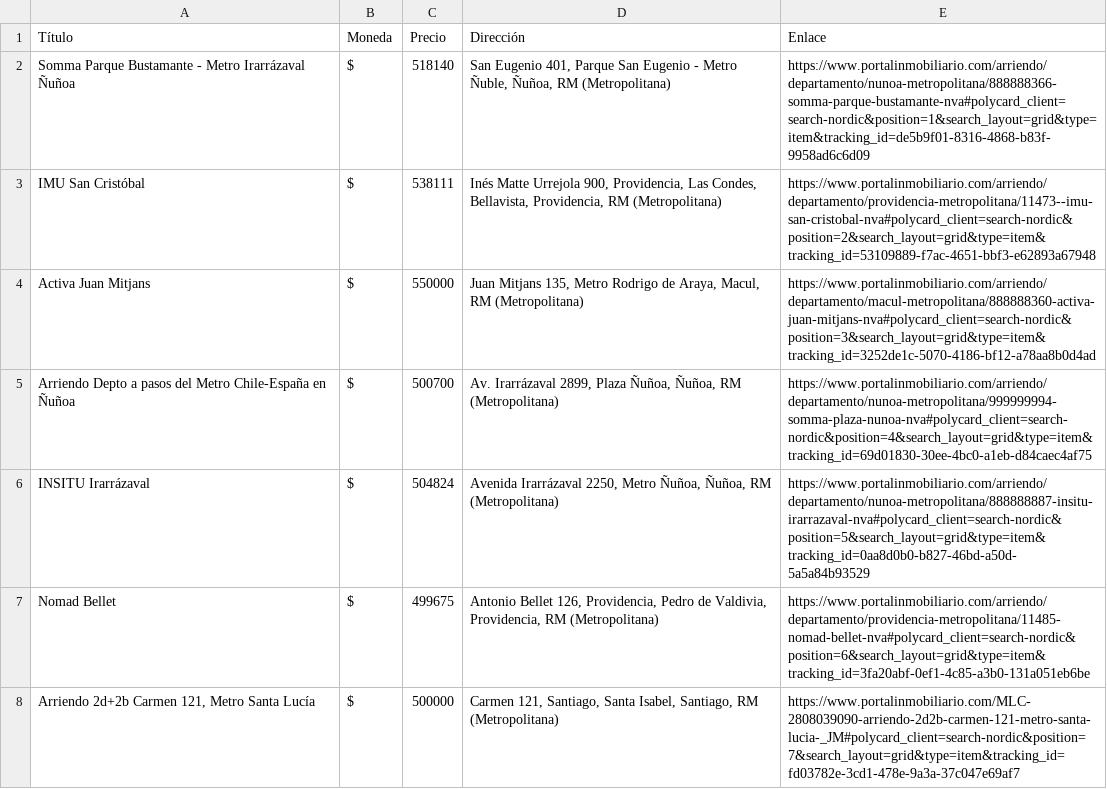
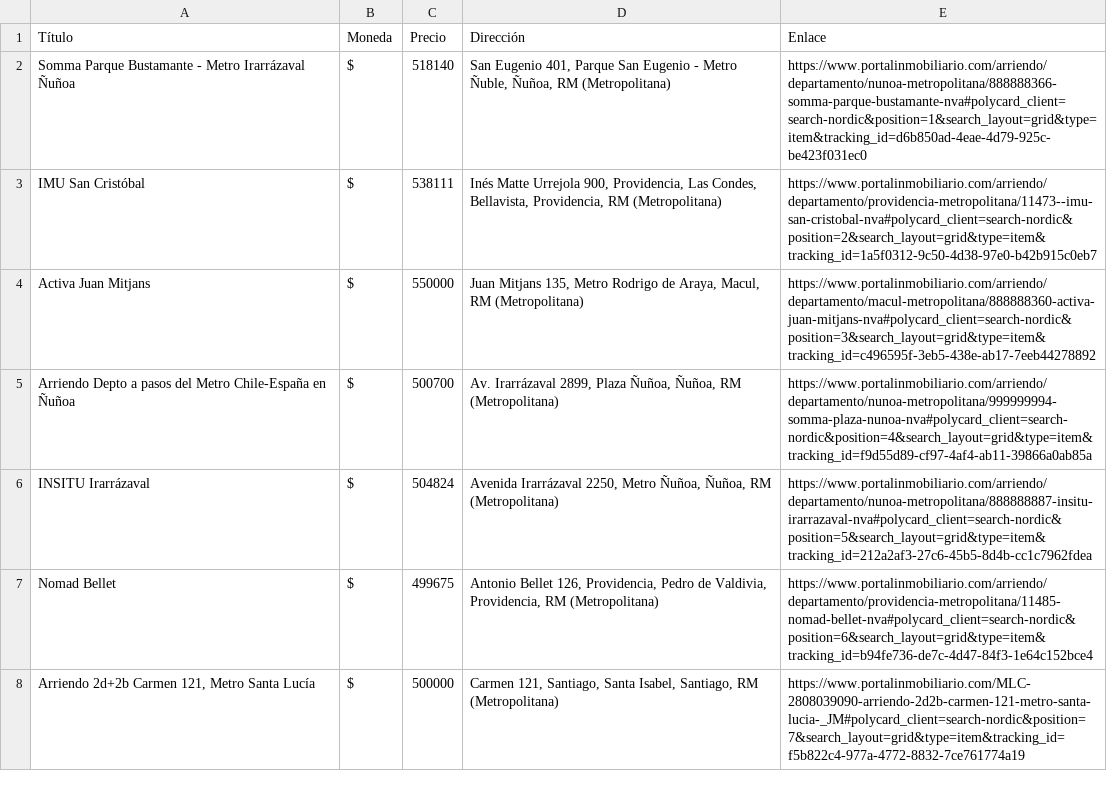
Before and after one commit to Vikktor93/webscraping-api-bd-project, a CSV file: data/resultados_inmobiliarios.csv, drawn as a sheet; only a part is shown; the diff covers the shown part only.

```diff
--- a/data/resultados_inmobiliarios.csv
+++ b/data/resultados_inmobiliarios.csv
@@ -1,8 +1,8 @@
 Título,Moneda,Precio,Dirección,Enlace
-Somma Parque Bustamante - Metro Irarrázaval Ñuñoa,$,518140,"San Eugenio 401, Parque San Eugenio - Metro Ñuble, Ñuñoa, RM (Metropolitana)",https://www.portalinmobiliario.com/arriendo/departamento/nunoa-metropolitana/888888366-somma-parque-bustamante-nva#polycard_client=search-nordic&position=1&search_layout=grid&type=item&tracking_id=de5b9f01-8316-4868-b83f-9958ad6c6d09
-IMU San Cristóbal,$,538111,"Inés Matte Urrejola 900, Providencia, Las Condes, Bellavista, Providencia, RM (Metropolitana)",https://www.portalinmobiliario.com/arriendo/departamento/providencia-metropolitana/11473--imu-san-cristobal-nva#polycard_client=search-nordic&position=2&search_layout=grid&type=item&tracking_id=53109889-f7ac-4651-bbf3-e62893a67948
-Activa Juan Mitjans,$,550000,"Juan Mitjans 135, Metro Rodrigo de Araya, Macul, RM (Metropolitana)",https://www.portalinmobiliario.com/arriendo/departamento/macul-metropolitana/888888360-activa-juan-mitjans-nva#polycard_client=search-nordic&position=3&search_layout=grid&type=item&tracking_id=3252de1c-5070-4186-bf12-a78aa8b0d4ad
-Arriendo Depto a pasos del Metro Chile-España en Ñuñoa,$,500700,"Av. Irarrázaval 2899, Plaza Ñuñoa, Ñuñoa, RM (Metropolitana)",https://www.portalinmobiliario.com/arriendo/departamento/nunoa-metropolitana/999999994-somma-plaza-nunoa-nva#polycard_client=search-nordic&position=4&search_layout=grid&type=item&tracking_id=69d01830-30ee-4bc0-a1eb-d84caec4af75
-INSITU Irarrázaval,$,504824,"Avenida Irarrázaval 2250, Metro Ñuñoa, Ñuñoa, RM (Metropolitana)",https://www.portalinmobiliario.com/arriendo/departamento/nunoa-metropolitana/888888887-insitu-irarrazaval-nva#polycard_client=search-nordic&position=5&search_layout=grid&type=item&tracking_id=0aa8d0b0-b827-46bd-a50d-5a5a84b93529
-Nomad Bellet,$,499675,"Antonio Bellet 126, Providencia, Pedro de Valdivia, Providencia, RM (Metropolitana)",https://www.portalinmobiliario.com/arriendo/departamento/providencia-metropolitana/11485-nomad-bellet-nva#polycard_client=search-nordic&position=6&search_layout=grid&type=item&tracking_id=3fa20abf-0ef1-4c85-a3b0-131a051eb6be
-"Arriendo 2d+2b Carmen 121, Metro Santa Lucía",$,500000,"Carmen 121, Santiago, Santa Isabel, Santiago, RM (Metropolitana)",https://www.portalinmobiliario.com/MLC-2808039090-arriendo-2d2b-carmen-121-metro-santa-lucia-_JM#polycard_client=search-nordic&position=7&search_layout=grid&type=item&tracking_id=fd03782e-3cd1-478e-9a3a-37c047e69af7
+Somma Parque Bustamante - Metro Irarrázaval Ñuñoa,$,518140,"San Eugenio 401, Parque San Eugenio - Metro Ñuble, Ñuñoa, RM (Metropolitana)",https://www.portalinmobiliario.com/arriendo/departamento/nunoa-metropolitana/888888366-somma-parque-bustamante-nva#polycard_client=search-nordic&position=1&search_layout=grid&type=item&tracking_id=d6b850ad-4eae-4d79-925c-be423f031ec0
+IMU San Cristóbal,$,538111,"Inés Matte Urrejola 900, Providencia, Las Condes, Bellavista, Providencia, RM (Metropolitana)",https://www.portalinmobiliario.com/arriendo/departamento/providencia-metropolitana/11473--imu-san-cristobal-nva#polycard_client=search-nordic&position=2&search_layout=grid&type=item&tracking_id=1a5f0312-9c50-4d38-97e0-b42b915c0eb7
+Activa Juan Mitjans,$,550000,"Juan Mitjans 135, Metro Rodrigo de Araya, Macul, RM (Metropolitana)",https://www.portalinmobiliario.com/arriendo/departamento/macul-metropolitana/888888360-activa-juan-mitjans-nva#polycard_client=search-nordic&position=3&search_layout=grid&type=item&tracking_id=c496595f-3eb5-438e-ab17-7eeb44278892
+Arriendo Depto a pasos del Metro Chile-España en Ñuñoa,$,500700,"Av. Irarrázaval 2899, Plaza Ñuñoa, Ñuñoa, RM (Metropolitana)",https://www.portalinmobiliario.com/arriendo/departamento/nunoa-metropolitana/999999994-somma-plaza-nunoa-nva#polycard_client=search-nordic&position=4&search_layout=grid&type=item&tracking_id=f9d55d89-cf97-4af4-ab11-39866a0ab85a
+INSITU Irarrázaval,$,504824,"Avenida Irarrázaval 2250, Metro Ñuñoa, Ñuñoa, RM (Metropolitana)",https://www.portalinmobiliario.com/arriendo/departamento/nunoa-metropolitana/888888887-insitu-irarrazaval-nva#polycard_client=search-nordic&position=5&search_layout=grid&type=item&tracking_id=212a2af3-27c6-45b5-8d4b-cc1c7962fdea
+Nomad Bellet,$,499675,"Antonio Bellet 126, Providencia, Pedro de Valdivia, Providencia, RM (Metropolitana)",https://www.portalinmobiliario.com/arriendo/departamento/providencia-metropolitana/11485-nomad-bellet-nva#polycard_client=search-nordic&position=6&search_layout=grid&type=item&tracking_id=b94fe736-de7c-4d47-84f3-1e64c152bce4
+"Arriendo 2d+2b Carmen 121, Metro Santa Lucía",$,500000,"Carmen 121, Santiago, Santa Isabel, Santiago, RM (Metropolitana)",https://www.portalinmobiliario.com/MLC-2808039090-arriendo-2d2b-carmen-121-metro-santa-lucia-_JM#polycard_client=search-nordic&position=7&search_layout=grid&type=item&tracking_id=f5b822c4-977a-4772-8832-7ce761774a19
```
Also changed, not shown: 5 added rows, 5 removed rows and 133 edited cells elsewhere in this file, 1 other file.
